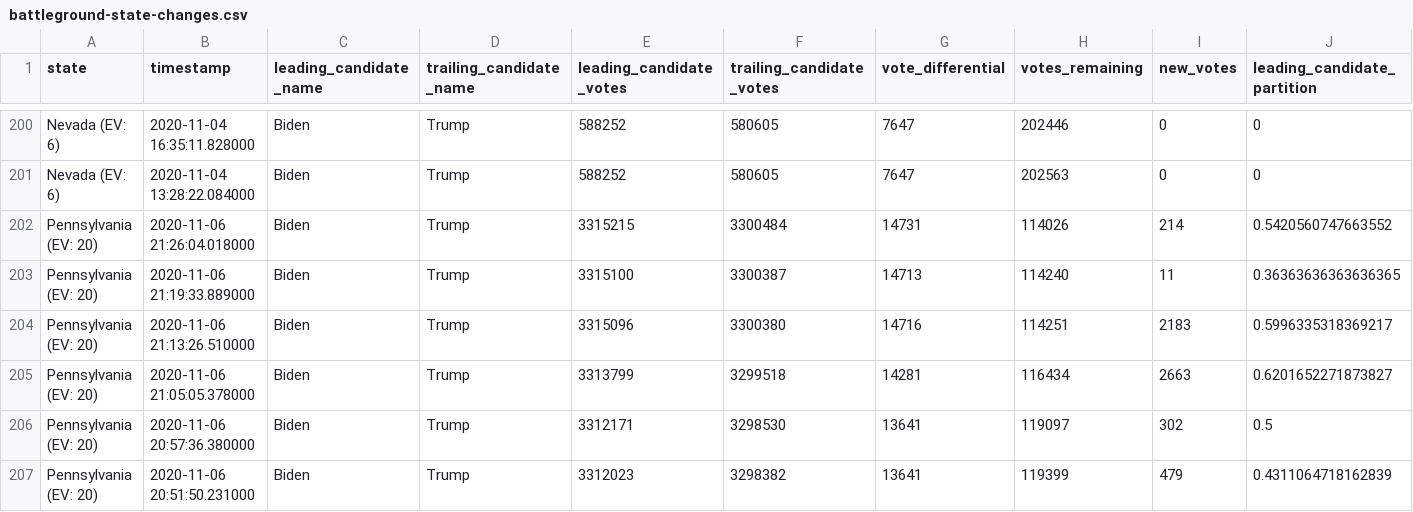
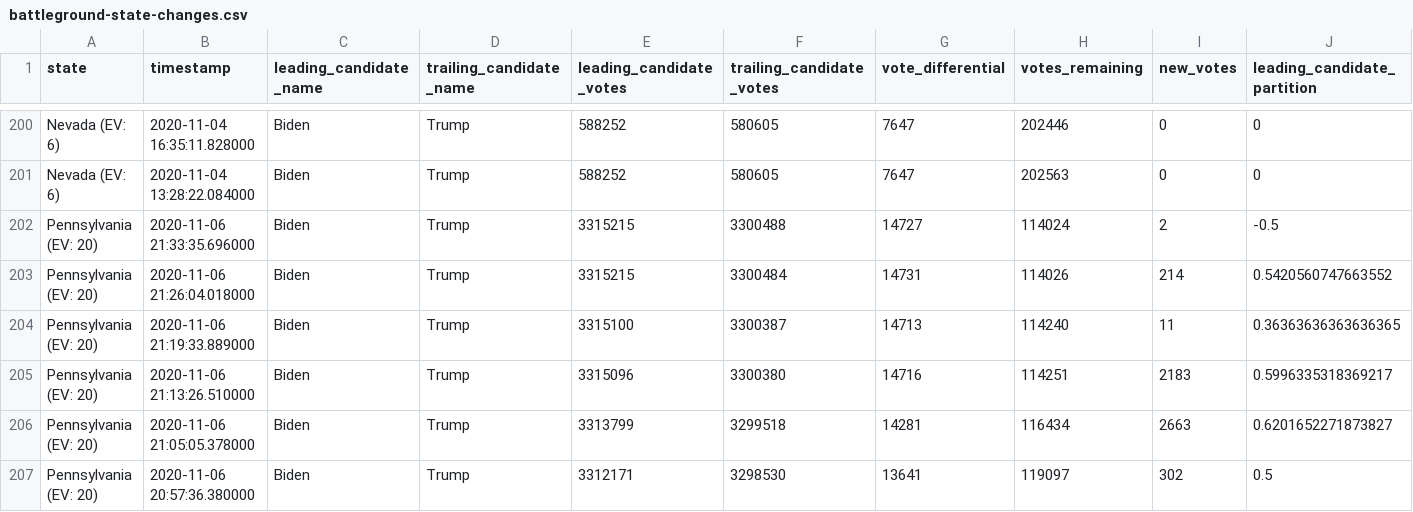
Before and after one commit to Bart0110/nyt-2020-election-scraper, a CSV file: battleground-state-changes.csv, drawn as a sheet; only a part is shown, gaps mark what is left out; the shorter side is filled out with more unchanged rows; rows hold the shown columns only; the diff names each change by its address in the sheet, - before the commit and + after, or states it on an @@ line.

Commit message:
Regenerate battleground-state-changes.<txt/html/csv>

```diff
--- a/battleground-state-changes.csv
+++ b/battleground-state-changes.csv
+row 202: Pennsylvania (EV: 20) | 2020-11-06 21:33:35.696000 | Biden | Trump | 3315215 | 3300488 | 14727 | 114024 | 2 | -0.5
```
Also changed, not shown: 4 other files.
